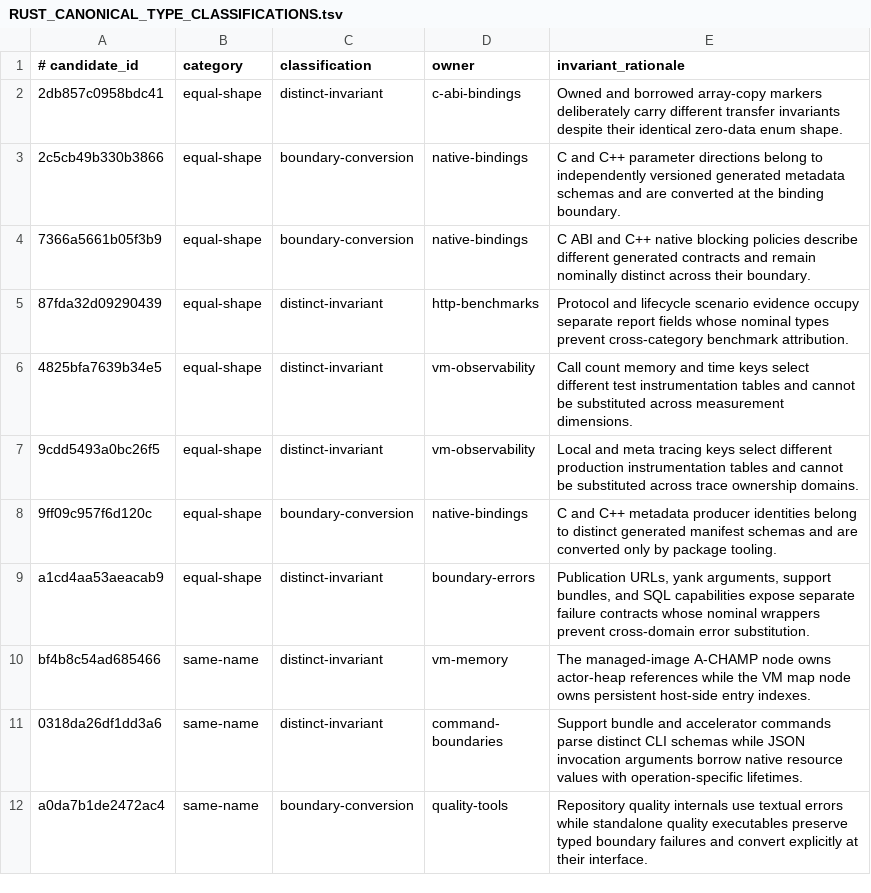
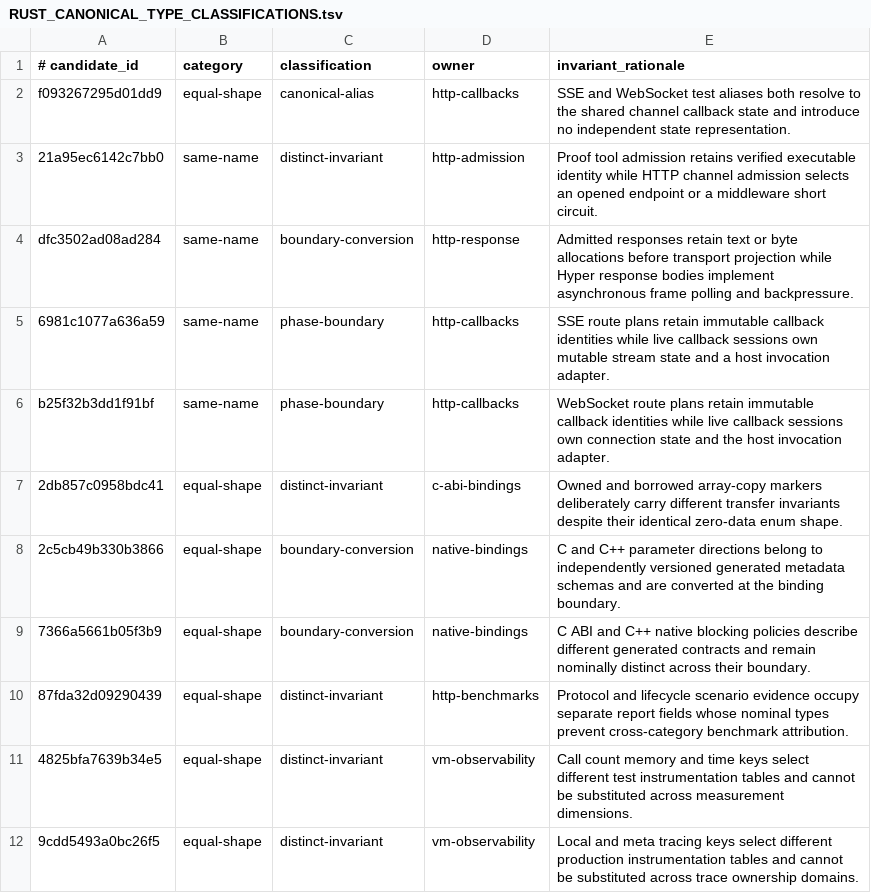
Before and after one commit to terlan-lang/terlan, a TSV file: docs/quality/RUST_CANONICAL_TYPE_CLASSIFICATIONS.tsv, drawn as a sheet; only a part is shown; the shorter side is filled out with more unchanged rows.

Commit message:
Classify HTTP boundaries and validate them before commits

```diff
--- a/docs/quality/RUST_CANONICAL_TYPE_CLASSIFICATIONS.tsv
+++ b/docs/quality/RUST_CANONICAL_TYPE_CLASSIFICATIONS.tsv
@@ -1,2 +1,7 @@
 # candidate_id	category	classification	owner	invariant_rationale
+f093267295d01dd9	equal-shape	canonical-alias	http-callbacks	SSE and WebSocket test aliases both resolve to the shared channel callback state and introduce no independent state representation.
+21a95ec6142c7bb0	same-name	distinct-invariant	http-admission	Proof tool admission retains verified executable identity while HTTP channel admission selects an opened endpoint or a middleware short circuit.
+dfc3502ad08ad284	same-name	boundary-conversion	http-response	Admitted responses retain text or byte allocations before transport projection while Hyper response bodies implement asynchronous frame polling and backpressure.
+6981c1077a636a59	same-name	phase-boundary	http-callbacks	SSE route plans retain immutable callback identities while live callback sessions own mutable stream state and a host invocation adapter.
+b25f32b3dd1f91bf	same-name	phase-boundary	http-callbacks	WebSocket route plans retain immutable callback identities while live callback sessions own connection state and the host invocation adapter.
 2db857c0958bdc41	equal-shape	distinct-invariant	c-abi-bindings	Owned and borrowed array-copy markers deliberately carry different transfer invariants despite their identical zero-data enum shape.
```
Also changed, not shown: 1 other file.
